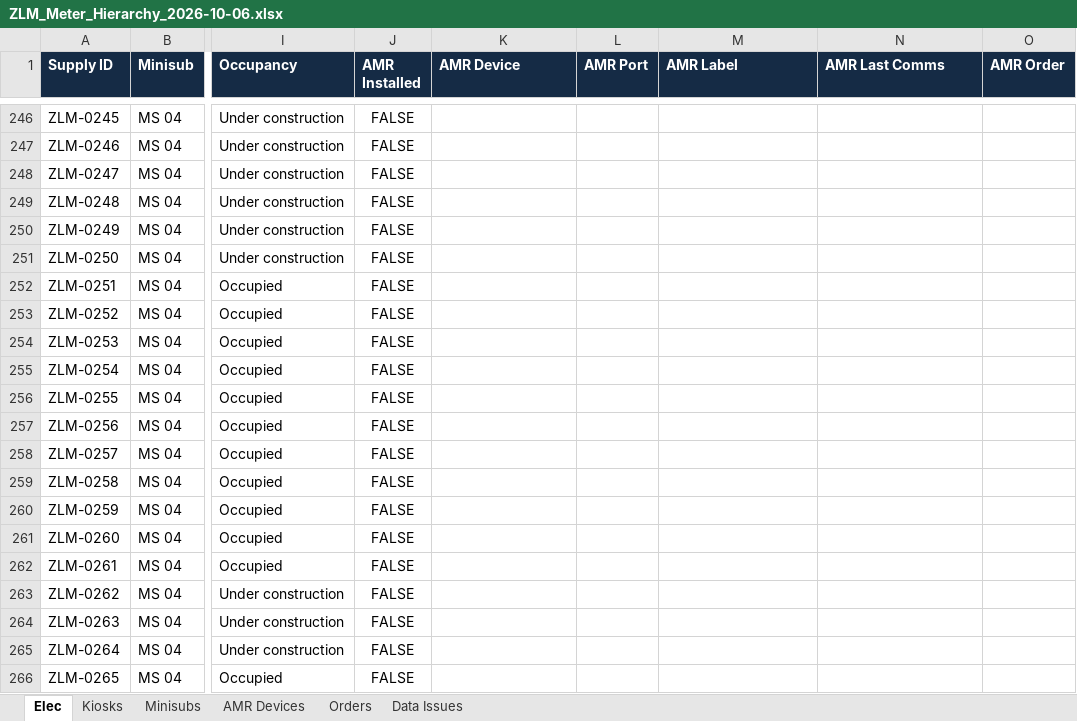
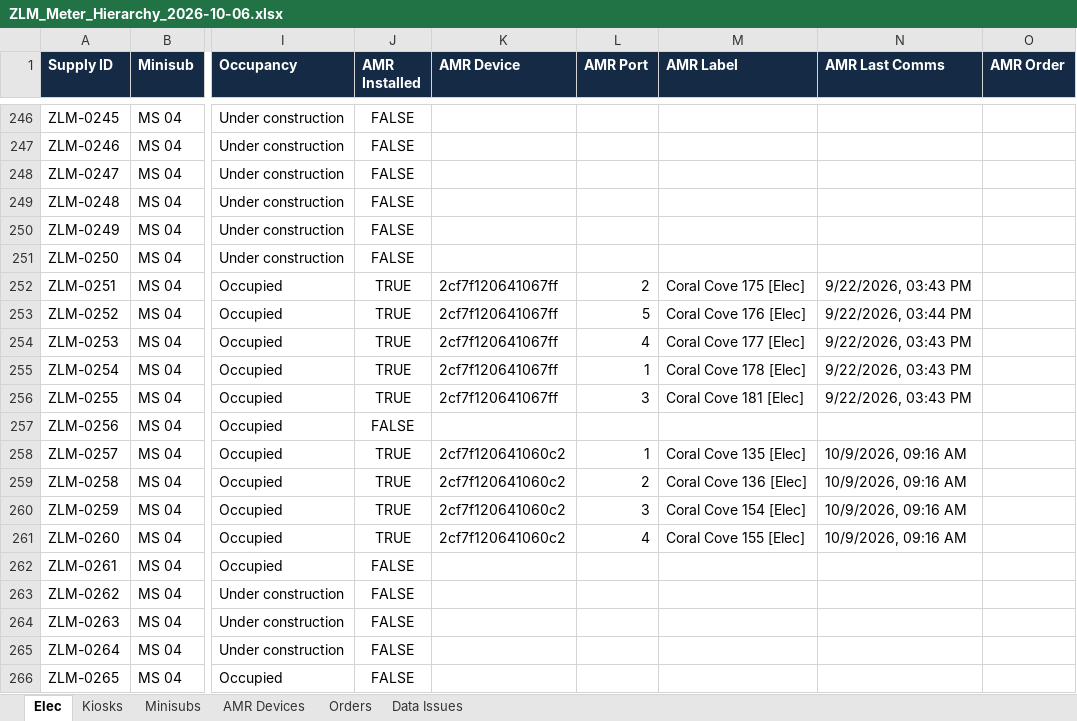
Before and after one commit to ruanvanheerden97/ZululamiAMR, an Excel workbook: ZLM_Meter_Hierarchy_2026-10-06.xlsx, sheet Elec, drawn as a sheet; only a part is shown, gaps mark what is left out; values as stored, in another font and other column widths than the file's, no borders; the diff covers the shown part only; the diff names each change by its address in the sheet, - before the commit and + after, or states it on an @@ line.

```diff
--- a/ZLM_Meter_Hierarchy_2026-10-06.xlsx (sheet Elec)
+++ b/ZLM_Meter_Hierarchy_2026-10-06.xlsx (sheet Elec)
-J252:J256 (AMR Installed): FALSE
+J252:J256 (AMR Installed): TRUE
-K252:K256 (AMR Device): (empty)
+K252:K256 (AMR Device): 2cf7f120641067ff
-L252 (AMR Port): (empty)
+L252 (AMR Port): 2
-M252 (AMR Label): (empty)
+M252 (AMR Label): Coral Cove 175 [Elec]
-N252 (AMR Last Comms): (empty)
+N252 (AMR Last Comms): 9/22/2026, 03:43 PM
-L253 (AMR Port): (empty)
+L253 (AMR Port): 5
-M253 (AMR Label): (empty)
+M253 (AMR Label): Coral Cove 176 [Elec]
-N253 (AMR Last Comms): (empty)
+N253 (AMR Last Comms): 9/22/2026, 03:44 PM
-L254 (AMR Port): (empty)
+L254 (AMR Port): 4
-M254 (AMR Label): (empty)
+M254 (AMR Label): Coral Cove 177 [Elec]
-N254:N256 (AMR Last Comms): (empty)
+N254:N256 (AMR Last Comms): 9/22/2026, 03:43 PM
-L255 (AMR Port): (empty)
+L255 (AMR Port): 1
-M255 (AMR Label): (empty)
+M255 (AMR Label): Coral Cove 178 [Elec]
-L256 (AMR Port): (empty)
+L256 (AMR Port): 3
-M256 (AMR Label): (empty)
+M256 (AMR Label): Coral Cove 181 [Elec]
-J258:J261 (AMR Installed): FALSE
+J258:J261 (AMR Installed): TRUE
-K258:K261 (AMR Device): (empty)
+K258:K261 (AMR Device): 2cf7f120641060c2
-L258 (AMR Port): (empty)
+L258 (AMR Port): 1
-M258 (AMR Label): (empty)
+M258 (AMR Label): Coral Cove 135 [Elec]
-N258:N261 (AMR Last Comms): (empty)
+N258:N261 (AMR Last Comms): 10/9/2026, 09:16 AM
-L259 (AMR Port): (empty)
+L259 (AMR Port): 2
-M259 (AMR Label): (empty)
+M259 (AMR Label): Coral Cove 136 [Elec]
-L260 (AMR Port): (empty)
+L260 (AMR Port): 3
-M260 (AMR Label): (empty)
+M260 (AMR Label): Coral Cove 154 [Elec]
-L261 (AMR Port): (empty)
+L261 (AMR Port): 4
-M261 (AMR Label): (empty)
+M261 (AMR Label): Coral Cove 155 [Elec]
```
Also changed, not shown: 45 added rows and 260 edited cells elsewhere in this sheet, sheet Kiosks, sheet Data Issues, sheet Minisubs, 1 other file.
